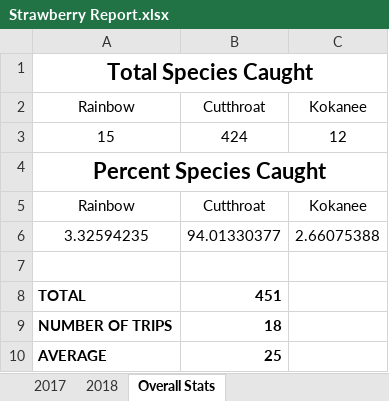
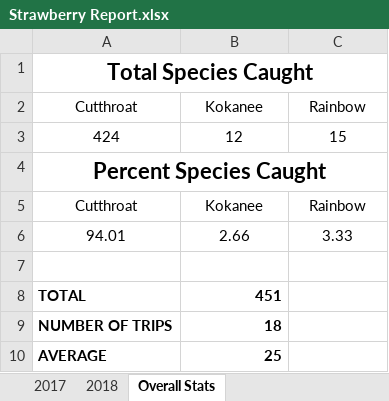
Before and after one commit to muskellunge-tiger/FitzFishing, an Excel workbook: Yearly Reports/2018/Strawberry/Strawberry Report.xlsx, sheet Overall Stats, drawn as a sheet; values as stored, in another font and other column widths than the file's, no borders; charts and pictures not drawn; removed rows and columns are numbered as before the commit, all else as after; the diff names each change by its address in the sheet, - before the commit and + after, or states it on an @@ line.

Commit message:
Update Strawberry Report.xlsx

```diff
--- a/Yearly Reports/2018/Strawberry/Strawberry Report.xlsx (sheet Overall Stats)
+++ b/Yearly Reports/2018/Strawberry/Strawberry Report.xlsx (sheet Overall Stats)
-row 2: Rainbow | Cutthroat | Kokanee
-row 3: 15 | 424 | 12
+row 2: Cutthroat | Kokanee | Rainbow
+row 3: 424 | 12 | 15
-row 5: Rainbow | Cutthroat | Kokanee
-row 6: 3.32594235 | 94.01330377 | 2.66075388
+row 5: Cutthroat | Kokanee | Rainbow
+row 6: 94.01 | 2.66 | 3.33
```
Also changed, not shown: sheet 2018, sheet 2017, charts or pictures.
